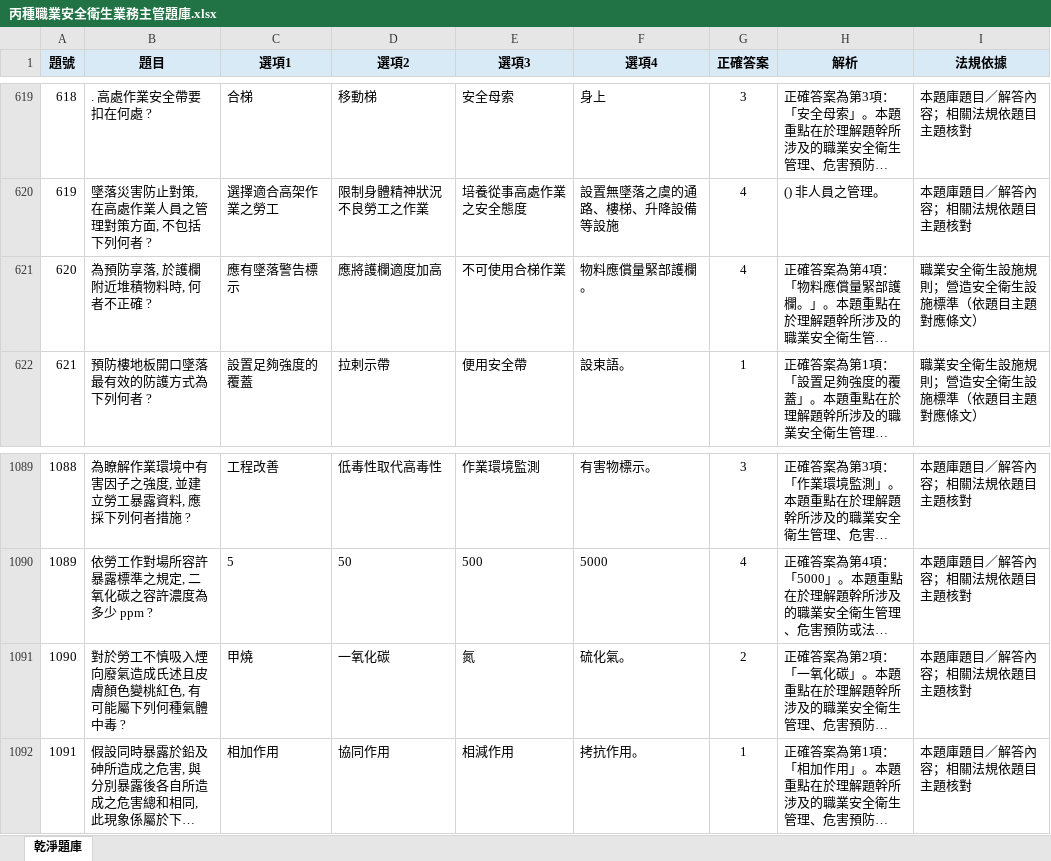
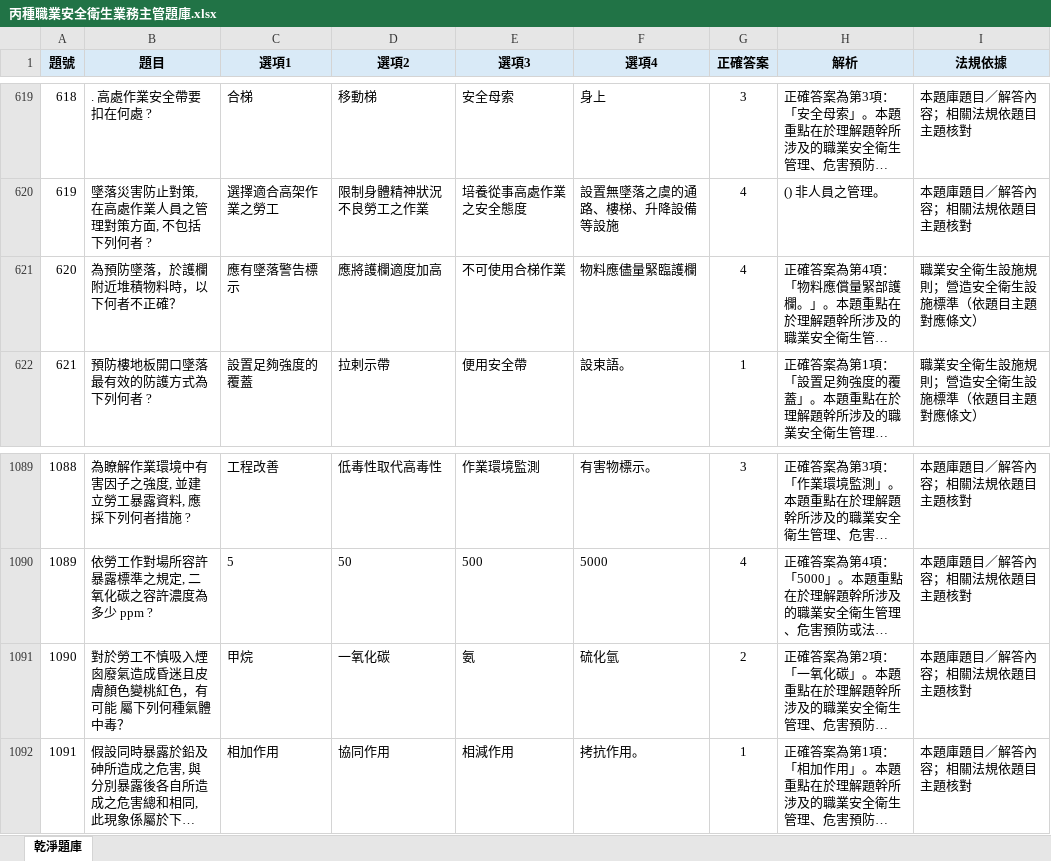
Before and after one commit to drher/drher.github.io, an Excel workbook: salf/丙種職業安全衛生業務主管題庫.xlsx, sheet 乾淨題庫, drawn as a sheet; only a part is shown, gaps mark what is left out; long unchanged cells end in …; values as stored, in another font and other column widths than the file's, no borders; the diff names each change by its address in the sheet, - before the commit and + after, or states it on an @@ line.

Commit message:
sad

```diff
--- a/salf/丙種職業安全衛生業務主管題庫.xlsx (sheet 乾淨題庫)
+++ b/salf/丙種職業安全衛生業務主管題庫.xlsx (sheet 乾淨題庫)
-B621 (題目): 為預防享落, 於護欄附近堆積物料時, 何者不正確 ?
+B621 (題目): 為預防墜落，於護欄附近堆積物料時，以下何者不正確？
-F621 (選項4): 物料應償量緊部護欄。
+F621 (選項4): 物料應儘量緊臨護欄
-B1091 (題目): 對於勞工不慎吸入煙向廢氣造成氏述且皮膚顏色變桃紅色, 有可能屬下列何種氣體中毒 ?
+B1091 (題目): 對於勞工不慎吸入煙囪廢氣造成昏迷且皮膚顏色變桃紅色，有可能 屬下列何種氣體中毒？
-C1091 (選項1): 甲燒
+C1091 (選項1): 甲烷
-E1091 (選項3): 氮
+E1091 (選項3): 氨
-F1091 (選項4): 硫化氣。
+F1091 (選項4): 硫化氫
```
